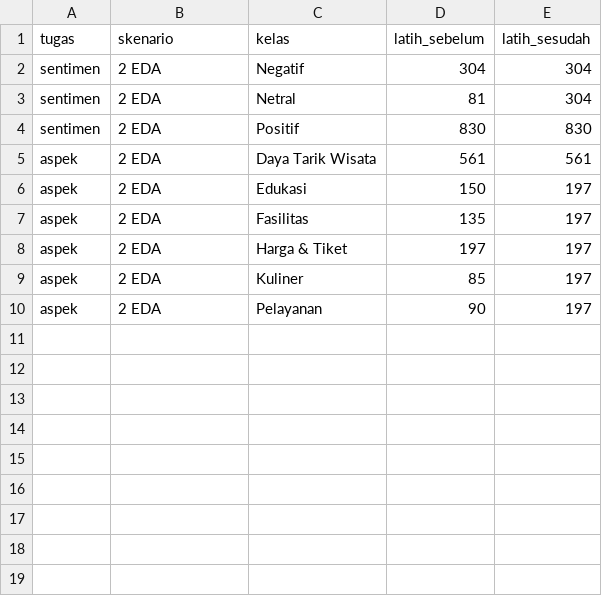
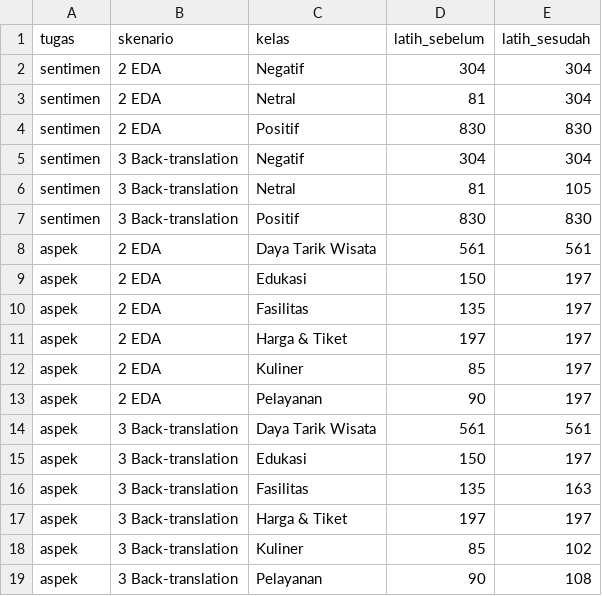
Before and after one commit to diibul/absa-wisata-kota-batu, a CSV file: hasil/eksperimen_skenario/distribusi_data_latih.csv, drawn as a sheet.

```diff
--- a/hasil/eksperimen_skenario/distribusi_data_latih.csv
+++ b/hasil/eksperimen_skenario/distribusi_data_latih.csv
@@ -4,2 +4,5 @@ sentimen,2 EDA,Netral,81,304
 sentimen,2 EDA,Positif,830,830
+sentimen,3 Back-translation,Negatif,304,304
+sentimen,3 Back-translation,Netral,81,105
+sentimen,3 Back-translation,Positif,830,830
 aspek,2 EDA,Daya Tarik Wisata,561,561
@@ -10 +13,7 @@ aspek,2 EDA,Kuliner,85,197
 aspek,2 EDA,Pelayanan,90,197
+aspek,3 Back-translation,Daya Tarik Wisata,561,561
+aspek,3 Back-translation,Edukasi,150,197
+aspek,3 Back-translation,Fasilitas,135,163
+aspek,3 Back-translation,Harga & Tiket,197,197
+aspek,3 Back-translation,Kuliner,85,102
+aspek,3 Back-translation,Pelayanan,90,108
```
Also changed, not shown: hasil/eksperimen_skenario/contoh_augmentasi.csv, hasil/eksperimen_skenario/ringkasan_skenario.csv, 18 other files.
